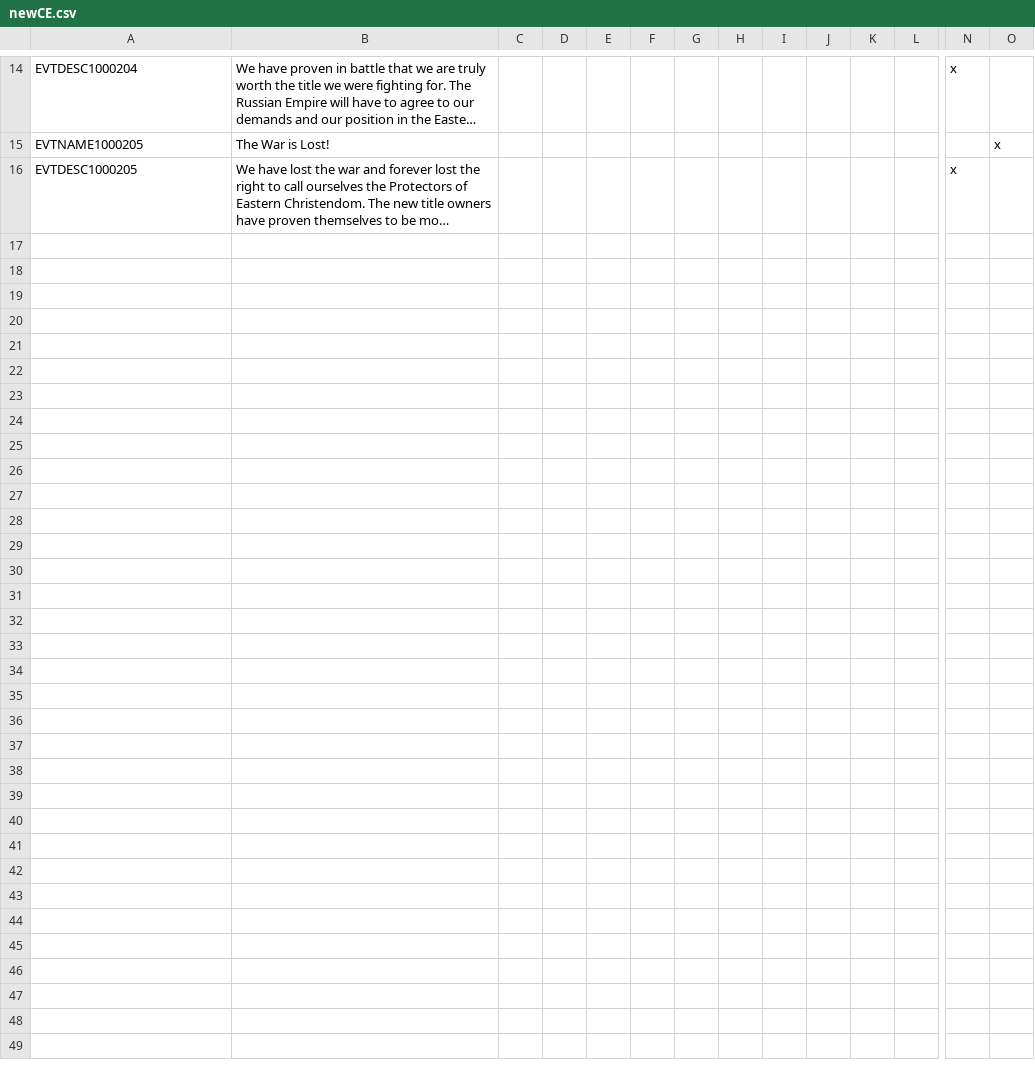
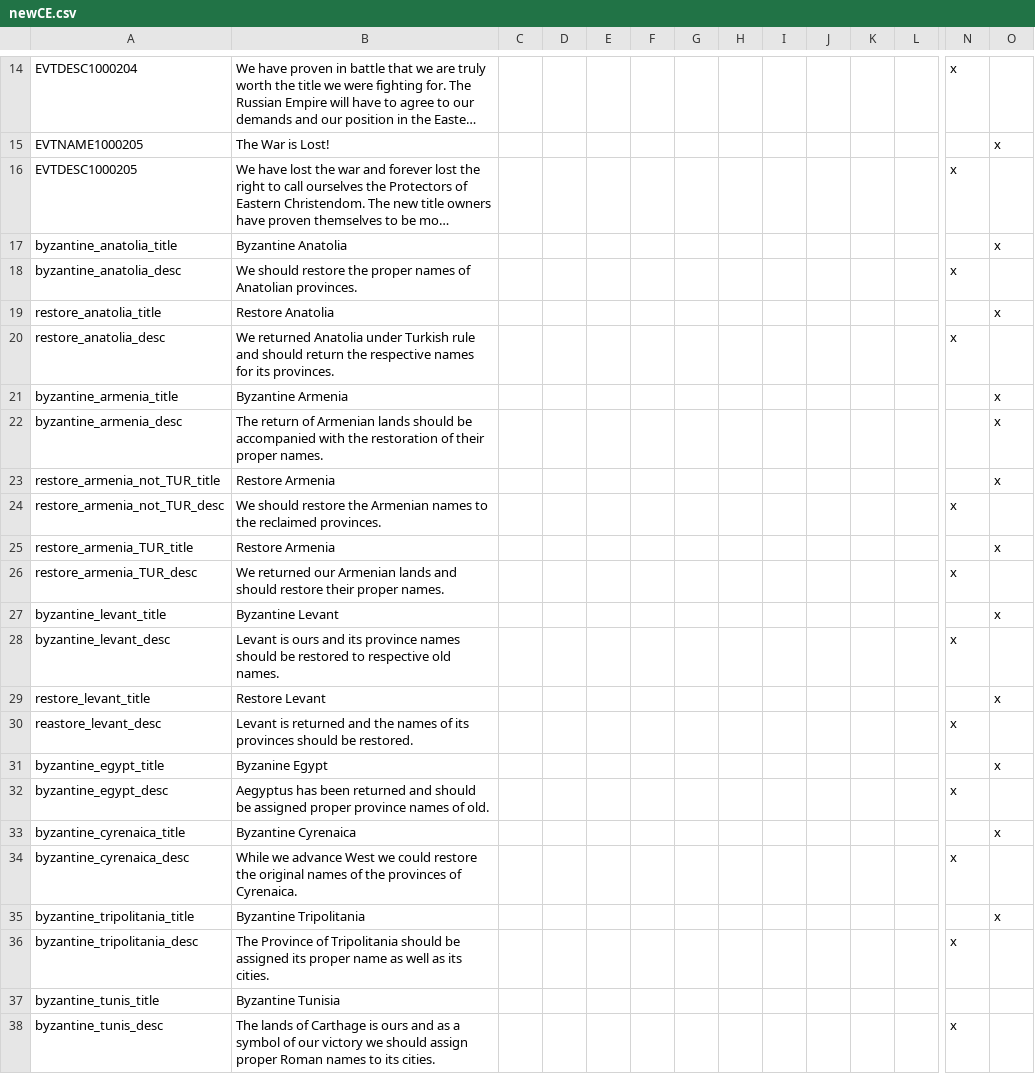
Before and after one commit to ShinWalks/concert-of-europe, a CSV file: PDM_Concert/localisation/newCE.csv, drawn as a sheet; only a part is shown, gaps mark what is left out; long unchanged cells end in …; rows hold the shown columns only; the diff names each change by its address in the sheet, - before the commit and + after, or states it on an @@ line.

Commit message:
Added lines for Byzantine rename decisions

```diff
--- a/PDM_Concert/localisation/newCE.csv
+++ b/PDM_Concert/localisation/newCE.csv
+row 17: byzantine_anatolia_title | Byzantine Anatolia |  |  |  |  |  |  |  |  |  |  |  | x
+row 18: byzantine_anatolia_desc | We should restore the proper names of Anatolian provinces. |  |  |  |  |  |  |  |  |  |  | x
+row 19: restore_anatolia_title | Restore Anatolia |  |  |  |  |  |  |  |  |  |  |  | x
+row 20: restore_anatolia_desc | We returned Anatolia under Turkish rule and should return the respective names for its provinces. |  |  |  |  |  |  |  |  |  |  | x
+row 21: byzantine_armenia_title | Byzantine Armenia |  |  |  |  |  |  |  |  |  |  |  | x
+row 22: byzantine_armenia_desc | The return of Armenian lands should be accompanied with the restoration of their proper names. |  |  |  |  |  |  |  |  |  |  |  | x
+row 23: restore_armenia_not_TUR_title | Restore Armenia |  |  |  |  |  |  |  |  |  |  |  | x
+row 24: restore_armenia_not_TUR_desc | We should restore the Armenian names to the reclaimed provinces. |  |  |  |  |  |  |  |  |  |  | x
+row 25: restore_armenia_TUR_title | Restore Armenia |  |  |  |  |  |  |  |  |  |  |  | x
+row 26: restore_armenia_TUR_desc | We returned our Armenian lands and should restore their proper names. |  |  |  |  |  |  |  |  |  |  | x
+row 27: byzantine_levant_title | Byzantine Levant |  |  |  |  |  |  |  |  |  |  |  | x
+row 28: byzantine_levant_desc | Levant is ours and its province names should be restored to respective old names. |  |  |  |  |  |  |  |  |  |  | x
+row 29: restore_levant_title | Restore Levant |  |  |  |  |  |  |  |  |  |  |  | x
+row 30: reastore_levant_desc | Levant is returned and the names of its provinces should be restored. |  |  |  |  |  |  |  |  |  |  | x
+row 31: byzantine_egypt_title | Byzanine Egypt |  |  |  |  |  |  |  |  |  |  |  | x
+row 32: byzantine_egypt_desc | Aegyptus has been returned and should be assigned proper province names of old. |  |  |  |  |  |  |  |  |  |  | x
+row 33: byzantine_cyrenaica_title | Byzantine Cyrenaica |  |  |  |  |  |  |  |  |  |  |  | x
+row 34: byzantine_cyrenaica_desc | While we advance West we could restore the original names of the provinces of Cyrenaica. |  |  |  |  |  |  |  |  |  |  | x
+row 35: byzantine_tripolitania_title | Byzantine Tripolitania |  |  |  |  |  |  |  |  |  |  |  | x
+row 36: byzantine_tripolitania_desc | The Province of Tripolitania should be assigned its proper name as well as its cities. |  |  |  |  |  |  |  |  |  |  | x
+row 37: byzantine_tunis_title | Byzantine Tunisia
+row 38: byzantine_tunis_desc | The lands of Carthage is ours and as a symbol of our victory we should assign proper Roman names to its cities. |  |  |  |  |  |  |  |  |  |  | x
```
